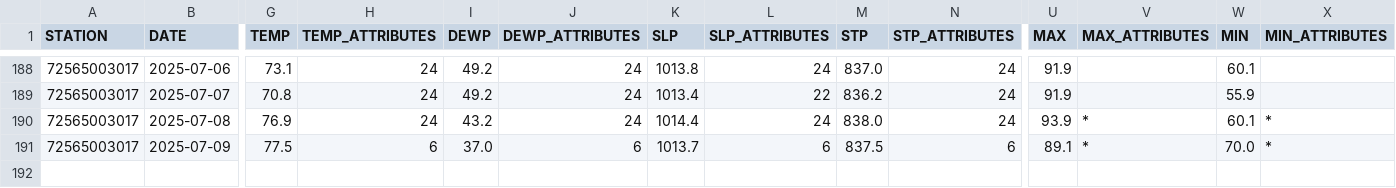
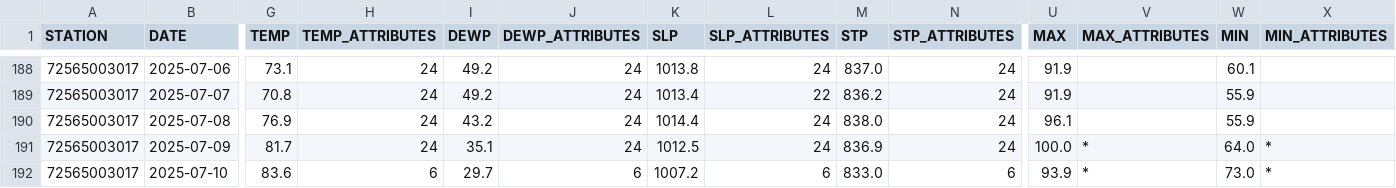
Before and after one commit to HulacSt/den-weather, a CSV file: data/daily/raw/2025.csv, drawn as a sheet; only a part is shown, gaps mark what is left out; rows hold the shown columns only; the diff covers the shown part only; the diff names each change by its address in the sheet, - before the commit and + after, or states it on an @@ line.

```diff
--- a/data/daily/raw/2025.csv
+++ b/data/daily/raw/2025.csv
-U190 (MAX): 93.9
+U190 (MAX): 96.1
-V190 (MAX_ATTRIBUTES): *
+V190 (MAX_ATTRIBUTES): (empty)
-W190 (MIN): 60.1
+W190 (MIN): 55.9
-X190 (MIN_ATTRIBUTES): *
+X190 (MIN_ATTRIBUTES): (empty)
-G191 (TEMP): 77.5
+G191 (TEMP): 81.7
-H191 (TEMP_ATTRIBUTES): 6
+H191 (TEMP_ATTRIBUTES): 24
-I191 (DEWP): 37.0
+I191 (DEWP): 35.1
-J191 (DEWP_ATTRIBUTES): 6
+J191 (DEWP_ATTRIBUTES): 24
-K191 (SLP): 1013.7
+K191 (SLP): 1012.5
-L191 (SLP_ATTRIBUTES): 6
+L191 (SLP_ATTRIBUTES): 24
-M191 (STP): 837.5
+M191 (STP): 836.9
-N191 (STP_ATTRIBUTES): 6
+N191 (STP_ATTRIBUTES): 24
-U191 (MAX): 89.1
+U191 (MAX): 100.0
-W191 (MIN): 70.0
+W191 (MIN): 64.0
+row 192: 72565003017 | 2025-07-10 | 83.6 | 6 | 29.7 | 6 | 1007.2 | 6 | 833.0 | 6 | 93.9 | * | 73.0 | *
```
Also changed, not shown: 4 edited cells elsewhere in this file, 1 other file.
